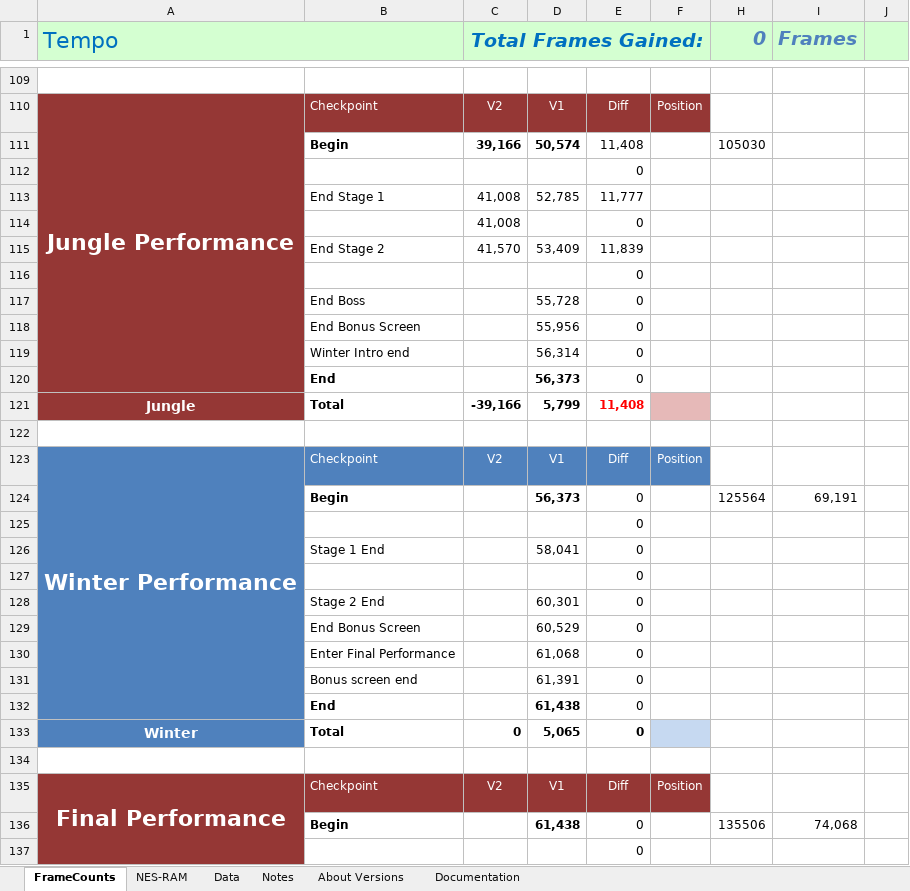
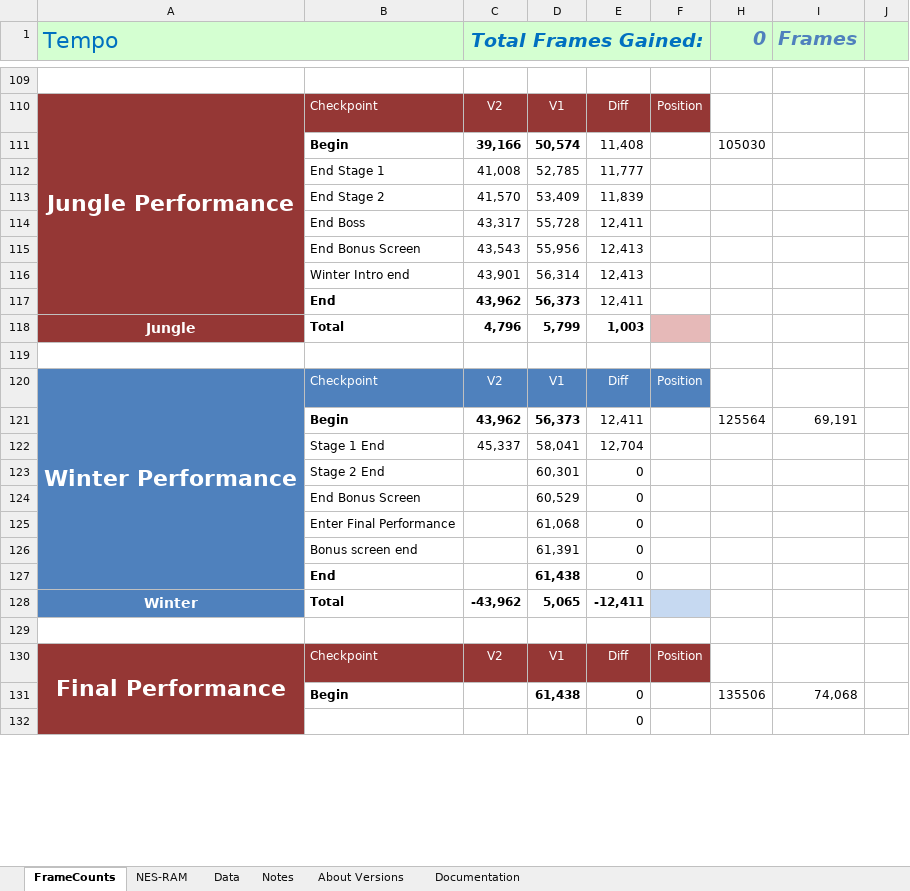
Before and after one commit to MathewWi/adelikat-tas, an Excel workbook: trunk/Tempo/Tempo.xlsx, sheet FrameCounts, drawn as a sheet; only a part is shown, gaps mark what is left out; values as stored, in another font and other column widths than the file's, no borders; removed rows and columns are numbered as before the commit, all else as after; the diff names each change by its address in the sheet, - before the commit and + after, or states it on an @@ line.

Commit message:
Tempo - up through Winter performance Stage 1 done.

```diff
--- a/trunk/Tempo/Tempo.xlsx (sheet FrameCounts)
+++ b/trunk/Tempo/Tempo.xlsx (sheet FrameCounts)
-row 112:  |  |  |  | 0
-row 114:  |  | 41,008 |  | 0
-row 116:  |  |  |  | 0
-C114 (Total Frames Gained:): (empty)
+C114 (Total Frames Gained:): 43,317
-E114: 0
+E114: 12,411
-C115 (Total Frames Gained:): (empty)
+C115 (Total Frames Gained:): 43,543
-E115:E116: 0
+E115:E116: 12,413
-C116 (Total Frames Gained:): (empty)
+C116 (Total Frames Gained:): 43,901
-C117 (Total Frames Gained:): (empty)
+C117 (Total Frames Gained:): 43,962
-E117: 0
+E117: 12,411
-C118 (Total Frames Gained:): -39,166
+C118 (Total Frames Gained:): 4,796
-E118: 11,408
+E118: 1,003
-E118 text colour: #FF0000
+E118 text colour: black
-C121 (Total Frames Gained:): (empty)
+C121 (Total Frames Gained:): 43,962
-E121: 0
+E121: 12,411
-row 125:  |  |  |  | 0
-C122 (Total Frames Gained:): (empty)
+C122 (Total Frames Gained:): 45,337
-E122: 0
+E122: 12,704
-row 127:  |  |  |  | 0
-C128 (Total Frames Gained:): 0
+C128 (Total Frames Gained:): -43,962
-E128: 0
+E128: -12,411
```
Also changed, not shown: formulas that keep their value, hidden cells, 2 other files.
